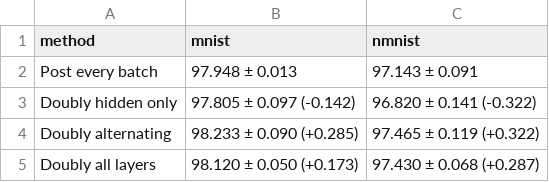
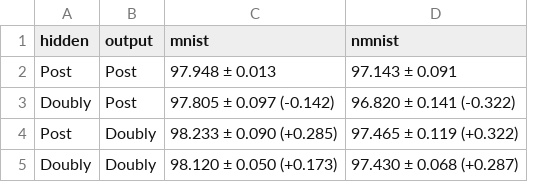
Before and after one commit to BoyoChen/doubly-constrained, a CSV file: result/table2.csv, drawn as a sheet; removed rows and columns are numbered as before the commit, all else as after; the diff names each change by its address in the sheet, - before the commit and + after, or states it on an @@ line.

```diff
--- a/result/table2.csv
+++ b/result/table2.csv
-column A (method), rows 2-5: Post every batch | Doubly hidden only | Doubly alternating | Doubly all layers
+column A (hidden), rows 2-5: Post | Doubly | Post | Doubly
+column B (output), rows 2-5: Post | Post | Doubly | Doubly
```
Also changed, not shown: result/table1.csv, result/table3.csv, 11 other files.
